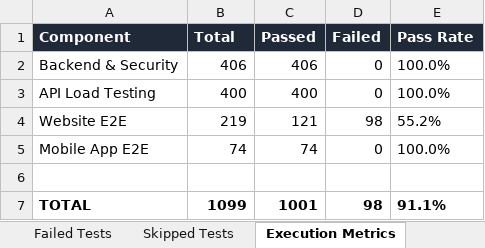
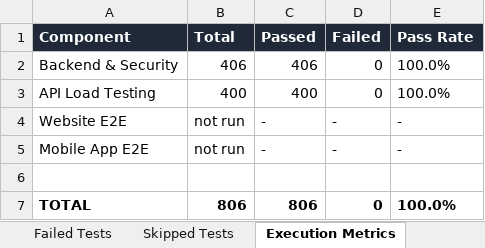
Before and after one commit to Jaishreeprakash/burnout-ai, an Excel workbook: reports/latest/Automation_Test_Report.xlsx, sheet Execution Metrics, drawn as a sheet; values as stored, in another font and other column widths than the file's, no borders; the diff names each change by its address in the sheet, - before the commit and + after, or states it on an @@ line.

```diff
--- a/reports/latest/Automation_Test_Report.xlsx (sheet Execution Metrics)
+++ b/reports/latest/Automation_Test_Report.xlsx (sheet Execution Metrics)
-B4 (Total): 219
+B4 (Total): not run
-C4 (Passed): 121
+C4 (Passed): -
-D4 (Failed): 98
+D4 (Failed): -
-E4 (Pass Rate): 55.2%
+E4 (Pass Rate): -
-B5 (Total): 74
+B5 (Total): not run
-C5 (Passed): 74
+C5 (Passed): -
-D5 (Failed): 0
+D5 (Failed): -
-E5 (Pass Rate): 100.0%
+E5 (Pass Rate): -
-B7 (Total): 1099
+B7 (Total): 806
-C7 (Passed): 1001
+C7 (Passed): 806
-D7 (Failed): 98
+D7 (Failed): 0
-E7 (Pass Rate): 91.1%
+E7 (Pass Rate): 100.0%
```
Also changed, not shown: sheet Executed Test Cases, sheet Passed Tests, sheet Failed Tests, sheet Defect Summary, sheet Pass Rate Summary, 23 other files.
